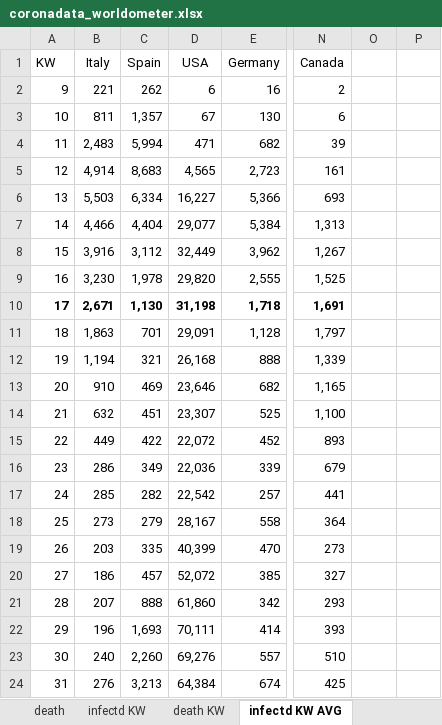
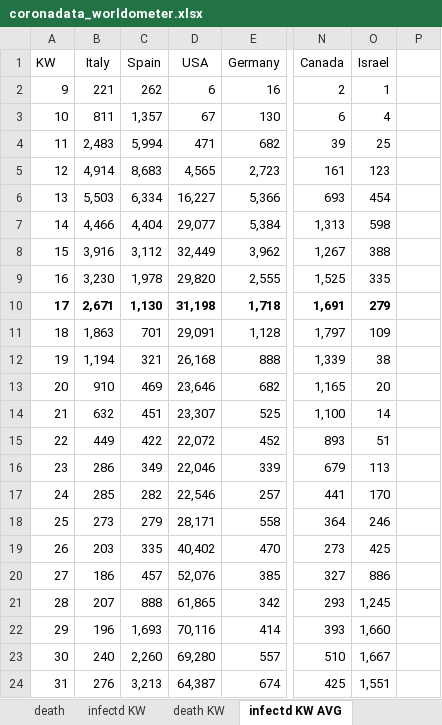
Before and after one commit to ChristophKrause/coronaDataHelper, an Excel workbook: src/CoronaDataHelper/CoronaDataHelper/res/coronadata_worldometer.xlsx, sheet infectd KW AVG, drawn as a sheet; only a part is shown, gaps mark what is left out; values as stored, in another font and other column widths than the file's, no borders; conditional formats not drawn; the diff covers the shown part only; the diff names each change by its address in the sheet, - before the commit and + after, or states it on an @@ line.

```diff
--- a/src/CoronaDataHelper/CoronaDataHelper/res/coronadata_worldometer.xlsx (sheet infectd KW AVG)
+++ b/src/CoronaDataHelper/CoronaDataHelper/res/coronadata_worldometer.xlsx (sheet infectd KW AVG)
-O1: (empty)
+O1: Israel
-O2 (Israel): (empty)
+O2 (Israel): 1
-O3 (Israel): (empty)
+O3 (Israel): 4
-O4 (Israel): (empty)
+O4 (Israel): 25
-O5 (Israel): (empty)
+O5 (Israel): 123
-O6 (Israel): (empty)
+O6 (Israel): 454
-O7 (Israel): (empty)
+O7 (Israel): 598
-O8 (Israel): (empty)
+O8 (Israel): 388
-O9 (Israel): (empty)
+O9 (Israel): 335
-O10 (Israel): (empty)
+O10 (Israel): 279
-O11 (Israel): (empty)
+O11 (Israel): 109
-O12 (Israel): (empty)
+O12 (Israel): 38
-O13 (Israel): (empty)
+O13 (Israel): 20
-O14 (Israel): (empty)
+O14 (Israel): 14
-O15 (Israel): (empty)
+O15 (Israel): 51
-D16 (USA): 22,036
+D16 (USA): 22,046
-O16 (Israel): (empty)
+O16 (Israel): 113
-D17 (USA): 22,542
+D17 (USA): 22,546
-O17 (Israel): (empty)
+O17 (Israel): 170
-D18 (USA): 28,167
+D18 (USA): 28,171
-O18 (Israel): (empty)
+O18 (Israel): 246
-D19 (USA): 40,399
+D19 (USA): 40,402
-O19 (Israel): (empty)
+O19 (Israel): 425
-D20 (USA): 52,072
+D20 (USA): 52,076
-O20 (Israel): (empty)
+O20 (Israel): 886
-D21 (USA): 61,860
+D21 (USA): 61,865
-O21 (Israel): (empty)
+O21 (Israel): 1,245
-D22 (USA): 70,111
+D22 (USA): 70,116
-O22 (Israel): (empty)
+O22 (Israel): 1,660
-D23 (USA): 69,276
+D23 (USA): 69,280
-O23 (Israel): (empty)
+O23 (Israel): 1,667
-D24 (USA): 64,384
+D24 (USA): 64,387
-O24 (Israel): (empty)
+O24 (Israel): 1,551
```
Also changed, not shown: 11 added rows, 11 removed rows and 97 edited cells elsewhere in this sheet, sheet death, sheet infected, sheet death KW AVG, sheet infectd KW, sheet death KW, src/CoronaDataHelper/CoronaDataHelper/res/coronadata-JHUCSSE.xlsx, src/CoronaDataHelper/CoronaDataHelper/res/coronadata_germany.xlsx, 2 other files.
